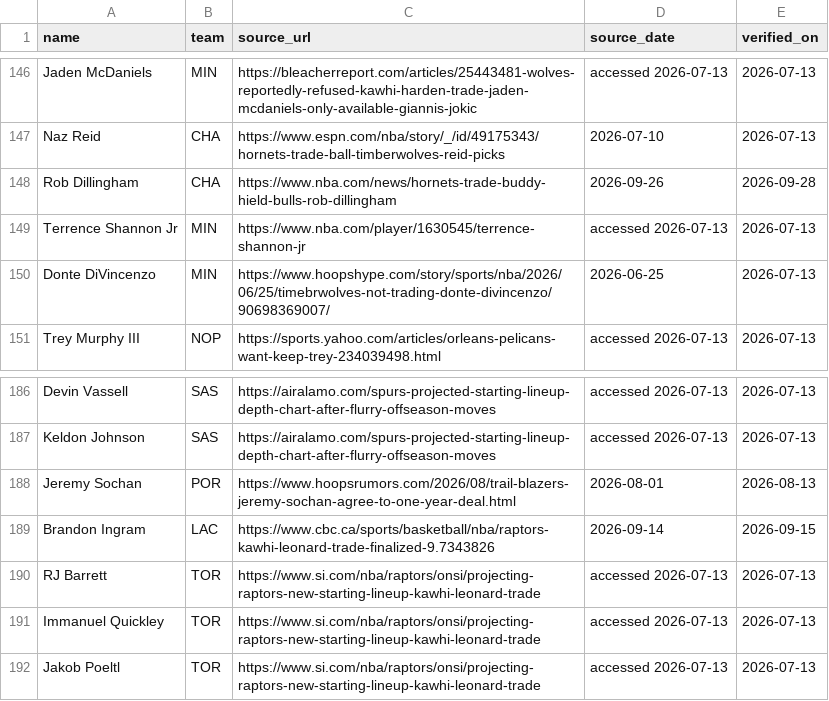
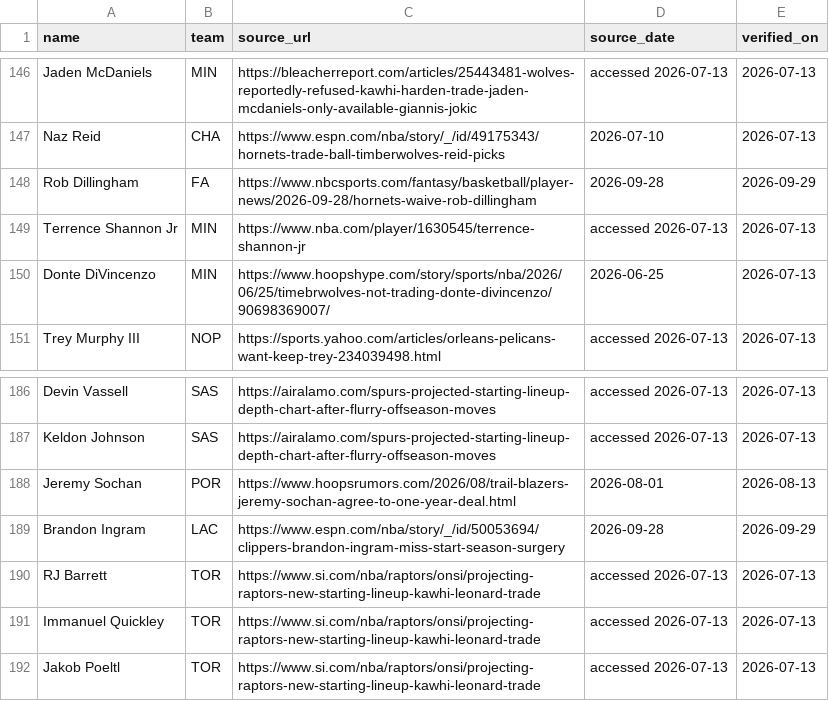
Before and after one commit to nic095layson/fantasy-basketball-2026-27, a CSV file: report/roster-provenance.csv, drawn as a sheet; only a part is shown, gaps mark what is left out.

```diff
--- a/report/roster-provenance.csv
+++ b/report/roster-provenance.csv
@@ -147,3 +147,3 @@ Jaden McDaniels,MIN,https://bleacherreport.com/articles/25443481-wolves-reported
 Naz Reid,CHA,https://www.espn.com/nba/story/_/id/49175343/hornets-trade-ball-timberwolves-reid-picks,2026-07-10,2026-07-13
-Rob Dillingham,CHA,https://www.nba.com/news/hornets-trade-buddy-hield-bulls-rob-dillingham,2026-09-26,2026-09-28
+Rob Dillingham,FA,https://www.nbcsports.com/fantasy/basketball/player-news/2026-09-28/hornets-waive-rob-dillingham,2026-09-28,2026-09-29
 Terrence Shannon Jr,MIN,https://www.nba.com/player/1630545/terrence-shannon-jr,accessed 2026-07-13,2026-07-13
@@ -188,3 +188,3 @@ Keldon Johnson,SAS,https://airalamo.com/spurs-projected-starting-lineup-depth-ch
 Jeremy Sochan,POR,https://www.hoopsrumors.com/2026/08/trail-blazers-jeremy-sochan-agree-to-one-year-deal.html,2026-08-01,2026-08-13
-Brandon Ingram,LAC,https://www.cbc.ca/sports/basketball/nba/raptors-kawhi-leonard-trade-finalized-9.7343826,2026-09-14,2026-09-15
+Brandon Ingram,LAC,https://www.espn.com/nba/story/_/id/50053694/clippers-brandon-ingram-miss-start-season-surgery,2026-09-28,2026-09-29
 RJ Barrett,TOR,https://www.si.com/nba/raptors/onsi/projecting-raptors-new-starting-lineup-kawhi-leonard-trade,accessed 2026-07-13,2026-07-13
```
Also changed, not shown: report/projections-2026-27.csv, 4 other files.
